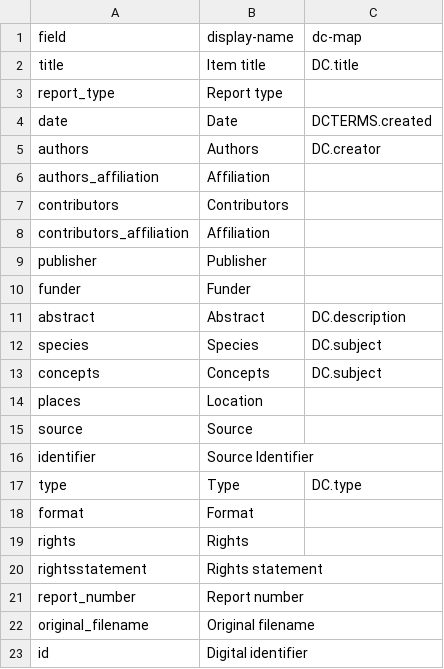
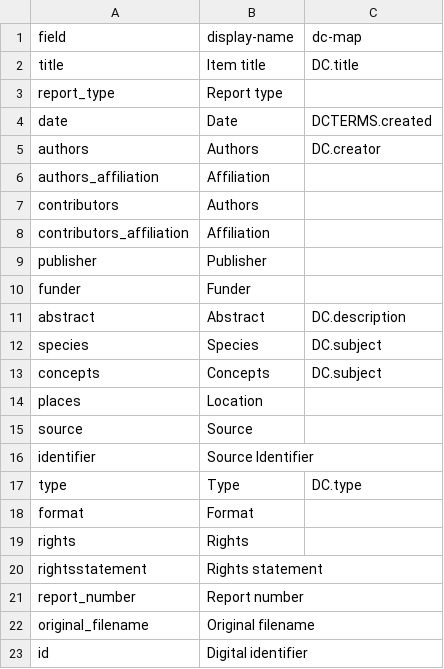
Before and after one commit to uidaholib/FERL_source, a CSV file: _data/metadata-config.csv, drawn as a sheet.

Commit message:
contributors to authors.. temp fix

```diff
--- a/_data/metadata-config.csv
+++ b/_data/metadata-config.csv
@@ -6,3 +6,3 @@ authors,Authors,DC.creator
 authors_affiliation,Affiliation,
-contributors,Contributors,
+contributors,Authors,
 contributors_affiliation,Affiliation,
```
